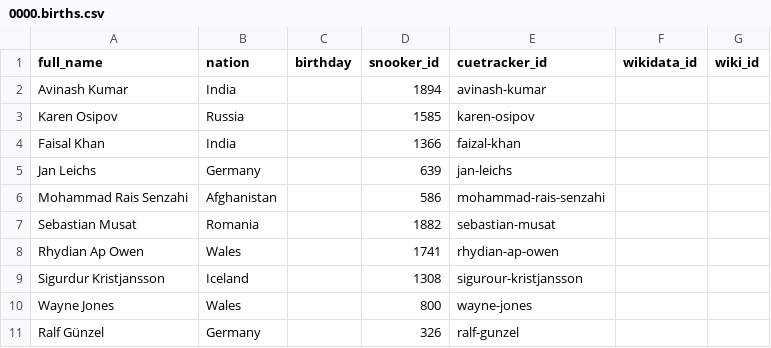
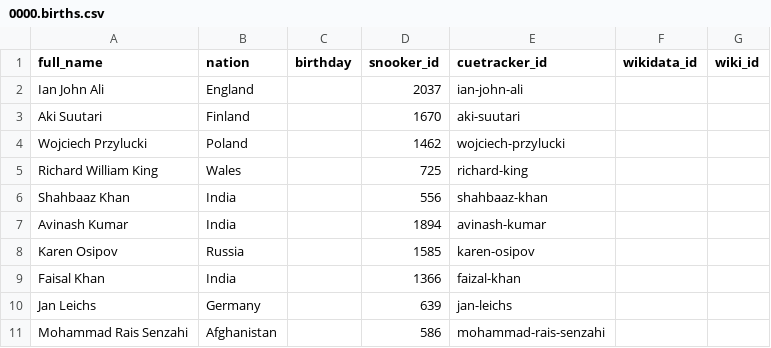
Before and after one commit to dreamerminsk/wiki-langs, a CSV file: players/0000.births.csv, drawn as a sheet; only a part is shown; the shorter side is filled out with more unchanged rows.

Commit message:
update csv tables

```diff
--- a/players/0000.births.csv
+++ b/players/0000.births.csv
@@ -1,2 +1,7 @@
 full_name,nation,birthday,snooker_id,cuetracker_id,wikidata_id,wiki_id
+Ian John Ali,England,,2037,ian-john-ali,,
+Aki Suutari,Finland,,1670,aki-suutari,,
+Wojciech Przylucki,Poland,,1462,wojciech-przylucki,,
+Richard William King,Wales,,725,richard-king,,
+Shahbaaz Khan,India,,556,shahbaaz-khan,,
 Avinash Kumar,India,,1894,avinash-kumar,,
```
Also changed, not shown: countries/codes/en.csv, players/1970.births.csv.
